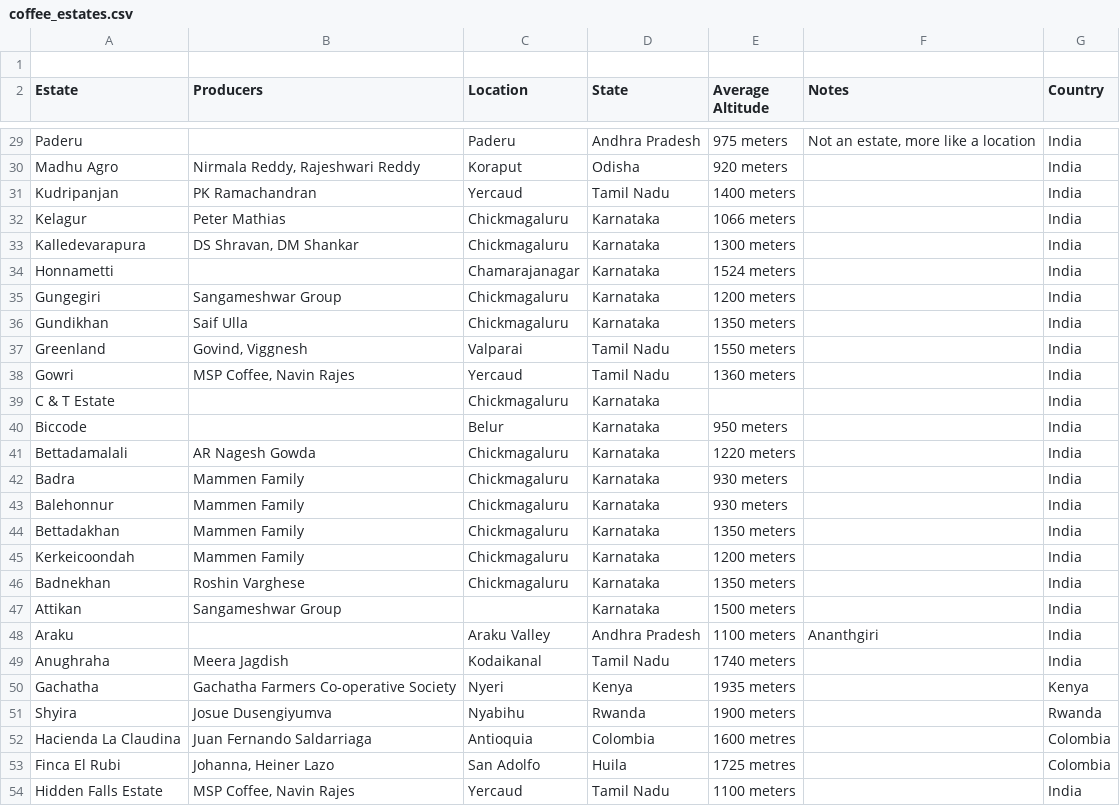
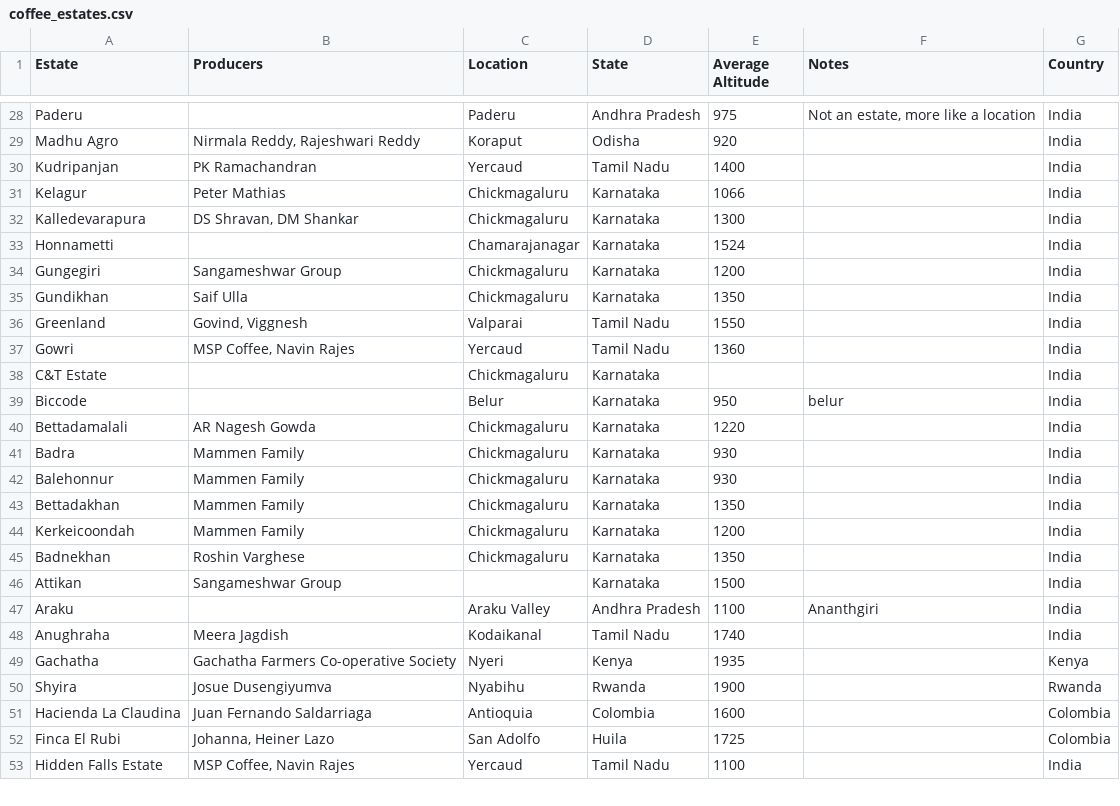
Before and after one commit to snehilk1312/coffee, a CSV file: coffee_database/data_store/coffee_estates.csv, drawn as a sheet; only a part is shown, gaps mark what is left out; removed rows and columns are numbered as before the commit, all else as after; the diff covers the shown part only; the diff names each change by its address in the sheet, - before the commit and + after, or states it on an @@ line.

```diff
--- a/coffee_database/data_store/coffee_estates.csv
+++ b/coffee_database/data_store/coffee_estates.csv
-row 1: (empty)
-E28 (Average Altitude): 975 meters
+E28 (Average Altitude): 975
-E29 (Average Altitude): 920 meters
+E29 (Average Altitude): 920
-E30 (Average Altitude): 1400 meters
+E30 (Average Altitude): 1400
-E31 (Average Altitude): 1066 meters
+E31 (Average Altitude): 1066
-E32 (Average Altitude): 1300 meters
+E32 (Average Altitude): 1300
-E33 (Average Altitude): 1524 meters
+E33 (Average Altitude): 1524
-E34 (Average Altitude): 1200 meters
+E34 (Average Altitude): 1200
-E35 (Average Altitude): 1350 meters
+E35 (Average Altitude): 1350
-E36 (Average Altitude): 1550 meters
+E36 (Average Altitude): 1550
-E37 (Average Altitude): 1360 meters
+E37 (Average Altitude): 1360
-A38 (Estate): C & T Estate
+A38 (Estate): C&T Estate
-E39 (Average Altitude): 950 meters
+E39 (Average Altitude): 950
-F39 (Notes): (empty)
+F39 (Notes): belur
-E40 (Average Altitude): 1220 meters
+E40 (Average Altitude): 1220
-E41:E42 (Average Altitude): 930 meters
+E41:E42 (Average Altitude): 930
-E43 (Average Altitude): 1350 meters
+E43 (Average Altitude): 1350
-E44 (Average Altitude): 1200 meters
+E44 (Average Altitude): 1200
-E45 (Average Altitude): 1350 meters
+E45 (Average Altitude): 1350
-E46 (Average Altitude): 1500 meters
+E46 (Average Altitude): 1500
-E47 (Average Altitude): 1100 meters
+E47 (Average Altitude): 1100
-E48 (Average Altitude): 1740 meters
+E48 (Average Altitude): 1740
-E49 (Average Altitude): 1935 meters
+E49 (Average Altitude): 1935
-E50 (Average Altitude): 1900 meters
+E50 (Average Altitude): 1900
-E51 (Average Altitude): 1600 metres
+E51 (Average Altitude): 1600
-E52 (Average Altitude): 1725 metres
+E52 (Average Altitude): 1725
-E53 (Average Altitude): 1100 meters
+E53 (Average Altitude): 1100
```
Also changed, not shown: 70 edited cells elsewhere in this file, coffee_database/data_store/coffee.csv, 5 other files.
